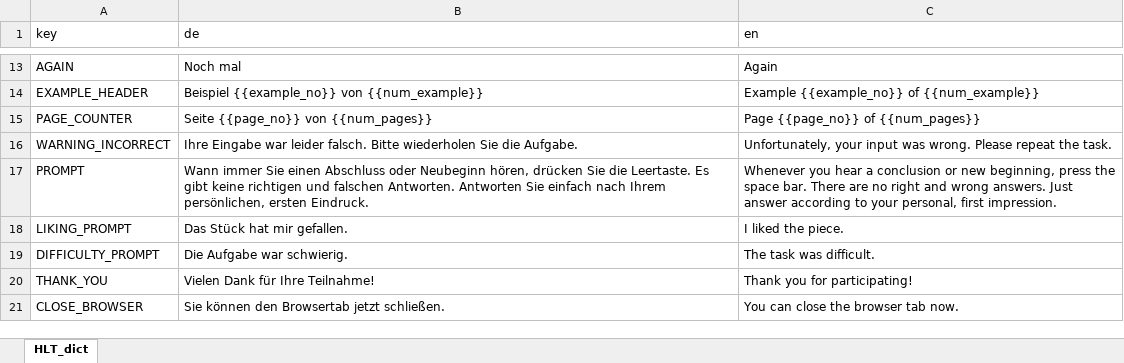
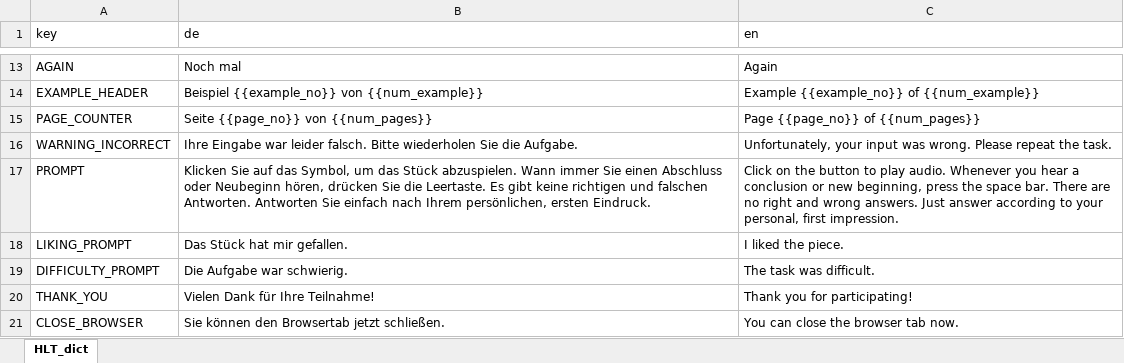
Before and after one commit to klausfrieler/MSM, an Excel workbook: data_raw/MSM_dict.xlsx, sheet HLT_dict, drawn as a sheet; only a part is shown, gaps mark what is left out; values as stored, in another font and other column widths than the file's, no borders; the diff names each change by its address in the sheet, - before the commit and + after, or states it on an @@ line.

```diff
--- a/data_raw/MSM_dict.xlsx (sheet HLT_dict)
+++ b/data_raw/MSM_dict.xlsx (sheet HLT_dict)
-B17 (de): Wann immer…
+B17 (de): Klicken Sie auf das Symbol, um das Stück abzuspielen. Wann immer…
-C17 (en): Whenever you…
+C17 (en): Click on the button to play audio. Whenever you…
```
Also changed, not shown: 5 other files.
